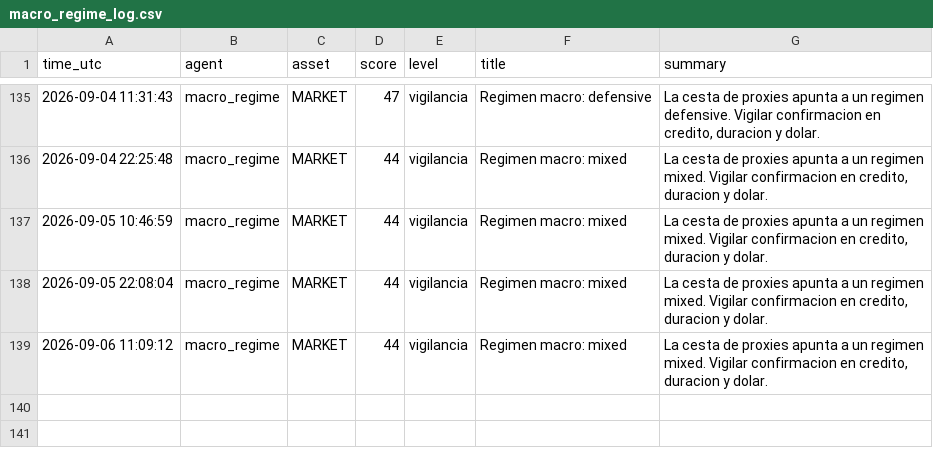
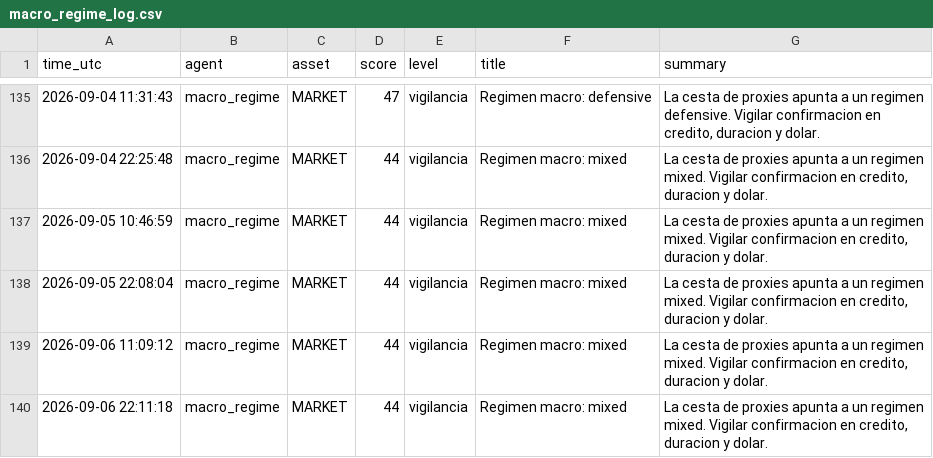
Before and after one commit to DiegoSR-git/market-signal-agent, a CSV file: macro_regime_log.csv, drawn as a sheet; only a part is shown, gaps mark what is left out.

```diff
--- a/macro_regime_log.csv
+++ b/macro_regime_log.csv
@@ -139 +139,2 @@ time_utc,agent,asset,score,level,title,summary
 2026-09-06 11:09:12,macro_regime,MARKET,44,vigilancia,Regimen macro: mixed,"La cesta de proxies apunta a un regimen mixed. Vigilar confirmacion en credito, duracion y dolar."
+2026-09-06 22:11:18,macro_regime,MARKET,44,vigilancia,Regimen macro: mixed,"La cesta de proxies apunta a un regimen mixed. Vigilar confirmacion en credito, duracion y dolar."
```
Also changed, not shown: 5 other files.
